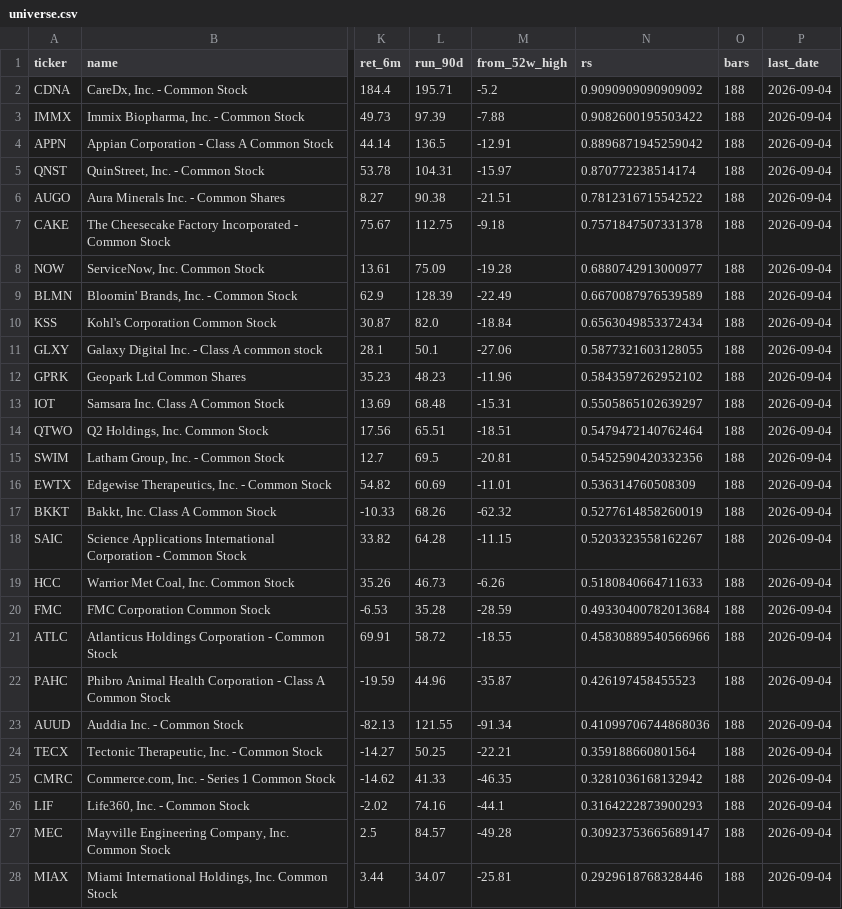
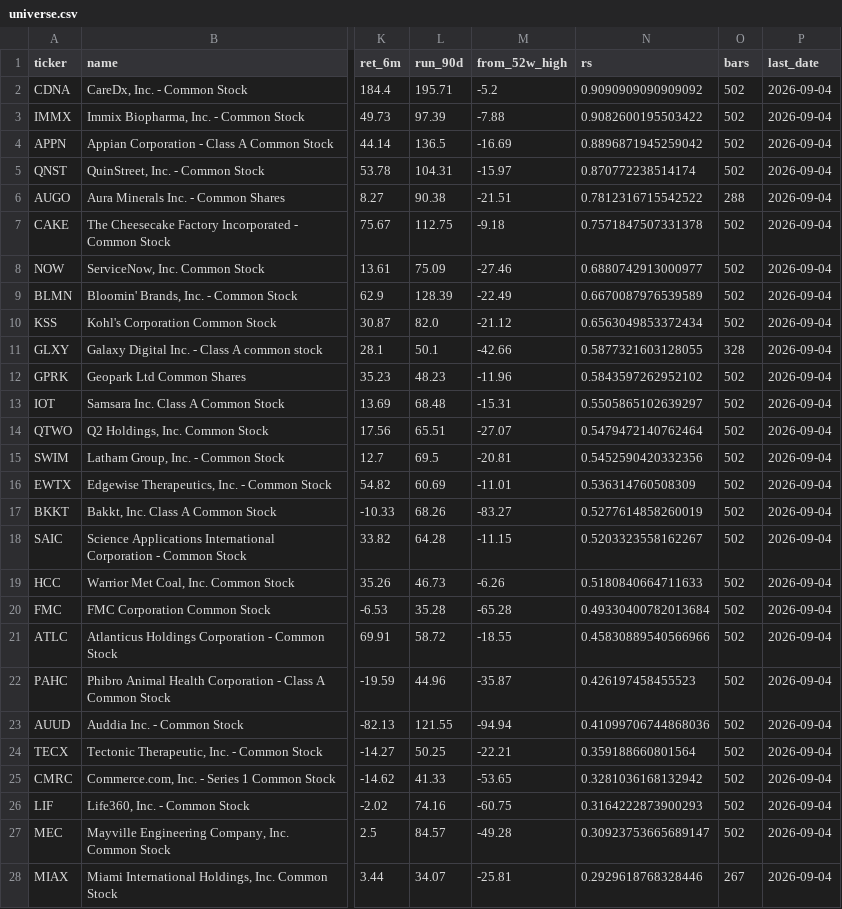
Before and after one commit to tyim87/htf-feed, a CSV file: data/universe.csv, drawn as a sheet; only a part is shown, gaps mark what is left out; the diff covers the shown part only; the diff names each change by its address in the sheet, - before the commit and + after, or states it on an @@ line.

```diff
--- a/data/universe.csv
+++ b/data/universe.csv
-O2:O5 (bars): 188
+O2:O5 (bars): 502
-M4 (from_52w_high): -12.91
+M4 (from_52w_high): -16.69
-O6 (bars): 188
+O6 (bars): 288
-O7:O10 (bars): 188
+O7:O10 (bars): 502
-M8 (from_52w_high): -19.28
+M8 (from_52w_high): -27.46
-M10 (from_52w_high): -18.84
+M10 (from_52w_high): -21.12
-M11 (from_52w_high): -27.06
+M11 (from_52w_high): -42.66
-O11 (bars): 188
+O11 (bars): 328
-O12:O27 (bars): 188
+O12:O27 (bars): 502
-M14 (from_52w_high): -18.51
+M14 (from_52w_high): -27.07
-M17 (from_52w_high): -62.32
+M17 (from_52w_high): -83.27
-M20 (from_52w_high): -28.59
+M20 (from_52w_high): -65.28
-M23 (from_52w_high): -91.34
+M23 (from_52w_high): -94.94
-M25 (from_52w_high): -46.35
+M25 (from_52w_high): -53.65
-M26 (from_52w_high): -44.1
+M26 (from_52w_high): -60.75
-O28 (bars): 188
+O28 (bars): 267
```
Also changed, not shown: 6 edited cells elsewhere in this file, 3 other files.
